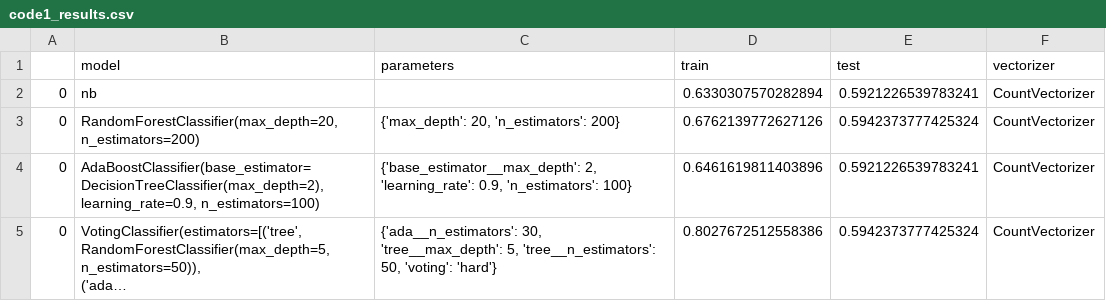
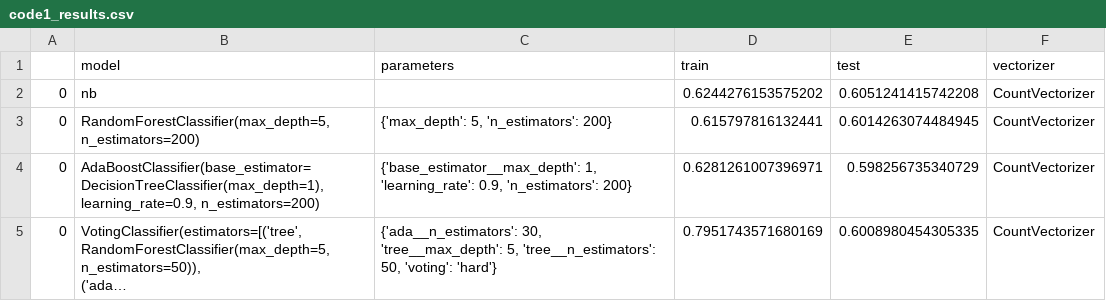
Before and after one commit to changjulian17/DataSciencePortfolio, a CSV file: NLP_Classification/results/code1_results.csv, drawn as a sheet; long unchanged cells end in …; ↵ is a line break in a cell; the diff names each change by its address in the sheet, - before the commit and + after, or states it on an @@ line.

```diff
--- a/NLP_Classification/results/code1_results.csv
+++ b/NLP_Classification/results/code1_results.csv
-D2 (train): 0.6330307570282894
+D2 (train): 0.6244276153575202
-E2 (test): 0.5921226539783241
+E2 (test): 0.6051241415742208
-B3 (model): RandomForestClassifier(max_depth=20, n_estimators=200)
+B3 (model): RandomForestClassifier(max_depth=5, n_estimators=200)
-C3 (parameters): {'max_depth': 20, 'n_estimators': 200}
+C3 (parameters): {'max_depth': 5, 'n_estimators': 200}
-D3 (train): 0.6762139772627126
+D3 (train): 0.615797816132441
-E3 (test): 0.5942373777425324
+E3 (test): 0.6014263074484945
-B4 (model): AdaBoostClassifier(base_estimator=DecisionTreeClassifier(max_depth=2), ↵ learning_rate=0.9, n_estimators=100)
+B4 (model): AdaBoostClassifier(base_estimator=DecisionTreeClassifier(max_depth=1), ↵ learning_rate=0.9, n_estimators=200)
-C4 (parameters): {'base_estimator__max_depth': 2, 'learning_rate': 0.9, 'n_estimators': 100}
+C4 (parameters): {'base_estimator__max_depth': 1, 'learning_rate': 0.9, 'n_estimators': 200}
-D4 (train): 0.6461619811403896
+D4 (train): 0.6281261007396971
-E4 (test): 0.5921226539783241
+E4 (test): 0.598256735340729
-D5 (train): 0.8027672512558386
+D5 (train): 0.7951743571680169
-E5 (test): 0.5942373777425324
+E5 (test): 0.6008980454305335
```
Also changed, not shown: 9 other files.
